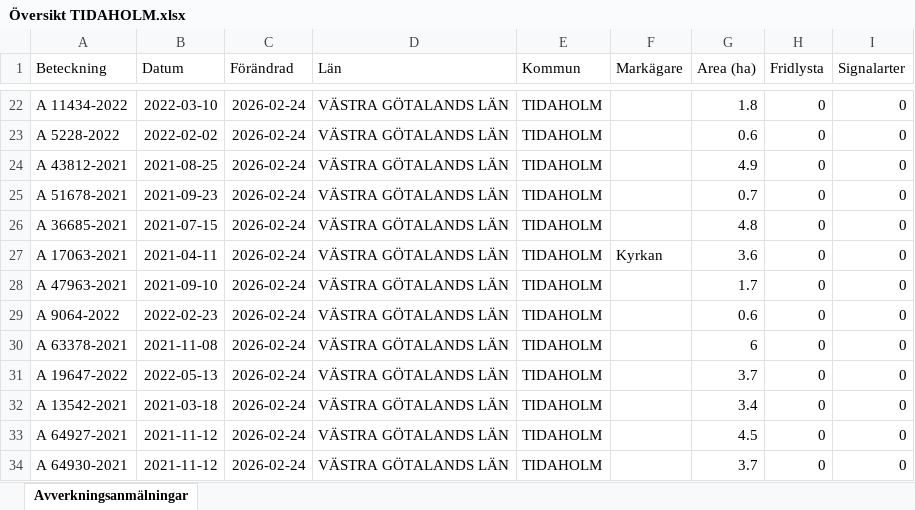
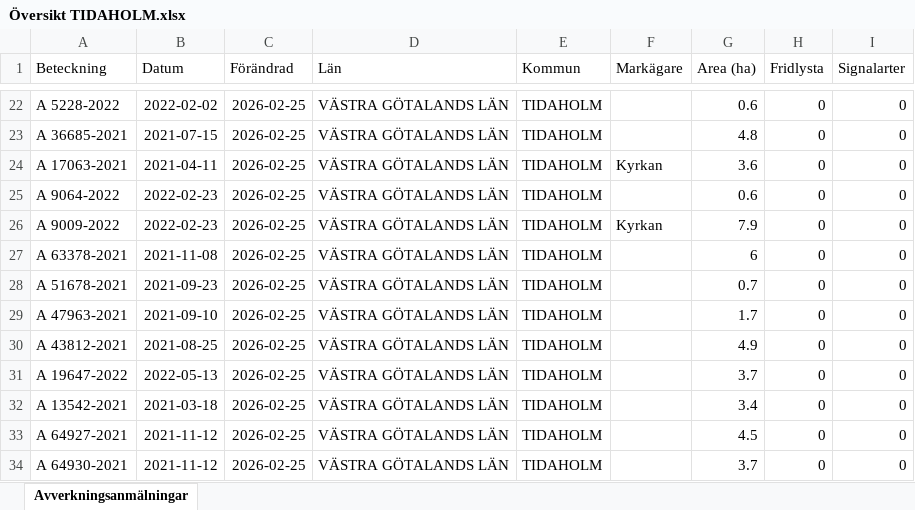
Before and after one commit to klasma/Logging_1498, an Excel workbook: Översikt TIDAHOLM.xlsx, sheet Avverkningsanmälningar, drawn as a sheet; only a part is shown, gaps mark what is left out; values as stored, in another font and other column widths than the file's, no borders; the diff covers the shown part only; the diff names each change by its address in the sheet, - before the commit and + after, or states it on an @@ line.

```diff
--- a/Översikt TIDAHOLM.xlsx (sheet Avverkningsanmälningar)
+++ b/Översikt TIDAHOLM.xlsx (sheet Avverkningsanmälningar)
-A22 (Beteckning): A 11434-2022
+A22 (Beteckning): A 5228-2022
-B22 (Datum): 2022-03-10
+B22 (Datum): 2022-02-02
-C22:C34 (Förändrad): 2026-02-24
+C22:C34 (Förändrad): 2026-02-25
-G22 (Area (ha)): 1.8
+G22 (Area (ha)): 0.6
-A23 (Beteckning): A 5228-2022
+A23 (Beteckning): A 36685-2021
-B23 (Datum): 2022-02-02
+B23 (Datum): 2021-07-15
-G23 (Area (ha)): 0.6
+G23 (Area (ha)): 4.8
-A24 (Beteckning): A 43812-2021
+A24 (Beteckning): A 17063-2021
-B24 (Datum): 2021-08-25
+B24 (Datum): 2021-04-11
-F24 (Markägare): (empty)
+F24 (Markägare): Kyrkan
-G24 (Area (ha)): 4.9
+G24 (Area (ha)): 3.6
-A25 (Beteckning): A 51678-2021
+A25 (Beteckning): A 9064-2022
-B25 (Datum): 2021-09-23
+B25 (Datum): 2022-02-23
-G25 (Area (ha)): 0.7
+G25 (Area (ha)): 0.6
-A26 (Beteckning): A 36685-2021
+A26 (Beteckning): A 9009-2022
-B26 (Datum): 2021-07-15
+B26 (Datum): 2022-02-23
-F26 (Markägare): (empty)
+F26 (Markägare): Kyrkan
-G26 (Area (ha)): 4.8
+G26 (Area (ha)): 7.9
-A27 (Beteckning): A 17063-2021
+A27 (Beteckning): A 63378-2021
-B27 (Datum): 2021-04-11
+B27 (Datum): 2021-11-08
-F27 (Markägare): Kyrkan
+F27 (Markägare): (empty)
-G27 (Area (ha)): 3.6
+G27 (Area (ha)): 6
-A28 (Beteckning): A 47963-2021
+A28 (Beteckning): A 51678-2021
-B28 (Datum): 2021-09-10
+B28 (Datum): 2021-09-23
-G28 (Area (ha)): 1.7
+G28 (Area (ha)): 0.7
-A29 (Beteckning): A 9064-2022
+A29 (Beteckning): A 47963-2021
-B29 (Datum): 2022-02-23
+B29 (Datum): 2021-09-10
-G29 (Area (ha)): 0.6
+G29 (Area (ha)): 1.7
-A30 (Beteckning): A 63378-2021
+A30 (Beteckning): A 43812-2021
-B30 (Datum): 2021-11-08
+B30 (Datum): 2021-08-25
-G30 (Area (ha)): 6
+G30 (Area (ha)): 4.9
```
Also changed, not shown: 1764 edited cells elsewhere in this sheet, artfynd/A 12353-2022 artfynd.xlsx, artfynd/A 2389-2024 artfynd.xlsx, 48 other files.
